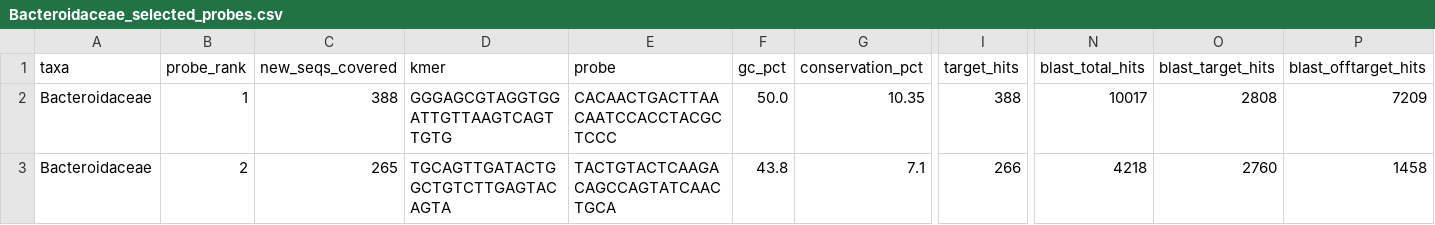
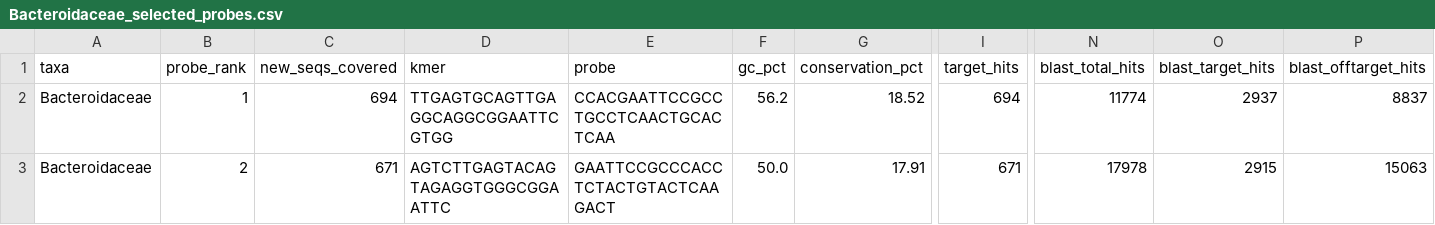
Before and after one commit to NathanKochhar/Bac_probes, a CSV file: KAN2M3/Family/selected/Bacteroidaceae_selected_probes.csv, drawn as a sheet; only a part is shown, gaps mark what is left out; the diff covers the shown part only; the diff names each change by its address in the sheet, - before the commit and + after, or states it on an @@ line.

```diff
--- a/KAN2M3/Family/selected/Bacteroidaceae_selected_probes.csv
+++ b/KAN2M3/Family/selected/Bacteroidaceae_selected_probes.csv
-C2 (new_seqs_covered): 388
+C2 (new_seqs_covered): 694
-D2 (kmer): GGGAGCGTAGGTGGATTGTTAAGTCAGTTGTG
+D2 (kmer): TTGAGTGCAGTTGAGGCAGGCGGAATTCGTGG
-E2 (probe): CACAACTGACTTAACAATCCACCTACGCTCCC
+E2 (probe): CCACGAATTCCGCCTGCCTCAACTGCACTCAA
-F2 (gc_pct): 50.0
+F2 (gc_pct): 56.2
-G2 (conservation_pct): 10.35
+G2 (conservation_pct): 18.52
-I2 (target_hits): 388
+I2 (target_hits): 694
-N2 (blast_total_hits): 10017
+N2 (blast_total_hits): 11774
-O2 (blast_target_hits): 2808
+O2 (blast_target_hits): 2937
-P2 (blast_offtarget_hits): 7209
+P2 (blast_offtarget_hits): 8837
-C3 (new_seqs_covered): 265
+C3 (new_seqs_covered): 671
-D3 (kmer): TGCAGTTGATACTGGCTGTCTTGAGTACAGTA
+D3 (kmer): AGTCTTGAGTACAGTAGAGGTGGGCGGAATTC
-E3 (probe): TACTGTACTCAAGACAGCCAGTATCAACTGCA
+E3 (probe): GAATTCCGCCCACCTCTACTGTACTCAAGACT
-F3 (gc_pct): 43.8
+F3 (gc_pct): 50.0
-G3 (conservation_pct): 7.1
+G3 (conservation_pct): 17.91
-I3 (target_hits): 266
+I3 (target_hits): 671
-N3 (blast_total_hits): 4218
+N3 (blast_total_hits): 17978
-O3 (blast_target_hits): 2760
+O3 (blast_target_hits): 2915
-P3 (blast_offtarget_hits): 1458
+P3 (blast_offtarget_hits): 15063
```
Also changed, not shown: 126 edited cells elsewhere in this file, KAN2M3/Species/Species_summary.csv, KAN2M3/Species/selected/Cutibacterium_acnes_selected_probes.csv, 35 other files.
